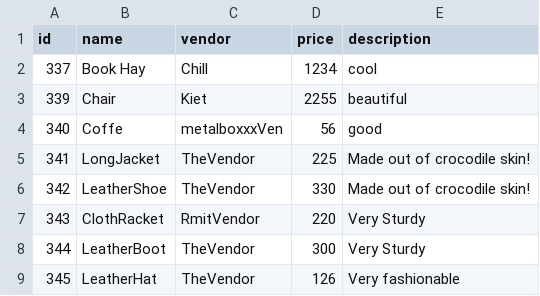
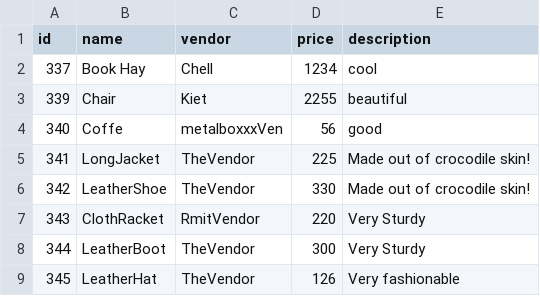
Before and after one commit to metalboxxx/COSC2430-FullStackWeb, a CSV file: data/products.csv, drawn as a sheet.

```diff
--- a/data/products.csv
+++ b/data/products.csv
@@ -1,3 +1,3 @@
 id,name,vendor,price,description
-337,"Book Hay",Chill,1234,cool
+337,"Book Hay",Chell,1234,cool
 339,Chair,Kiet,2255,beautiful
```
